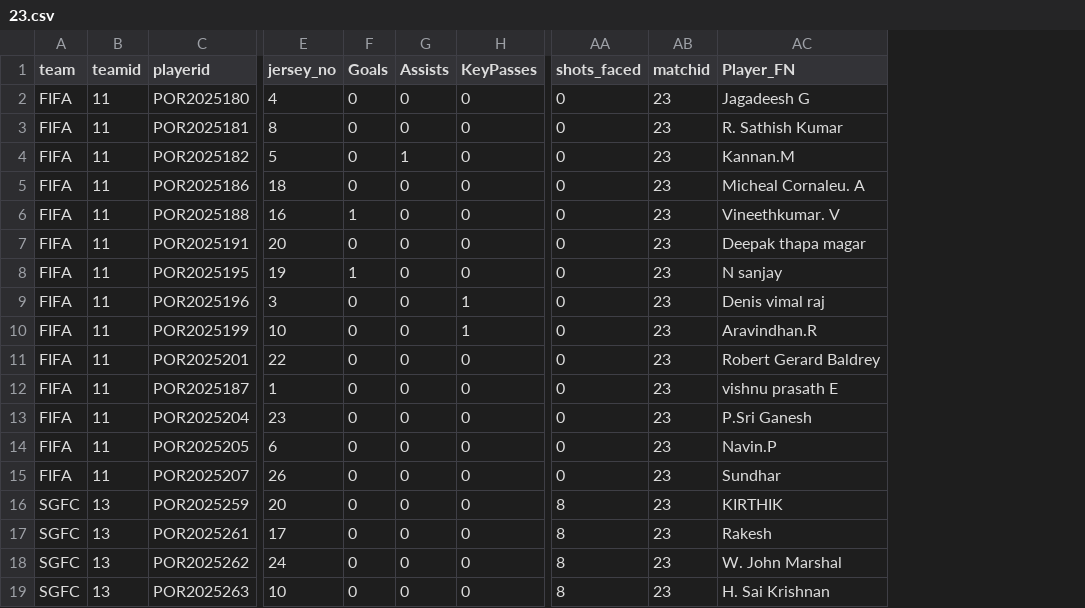
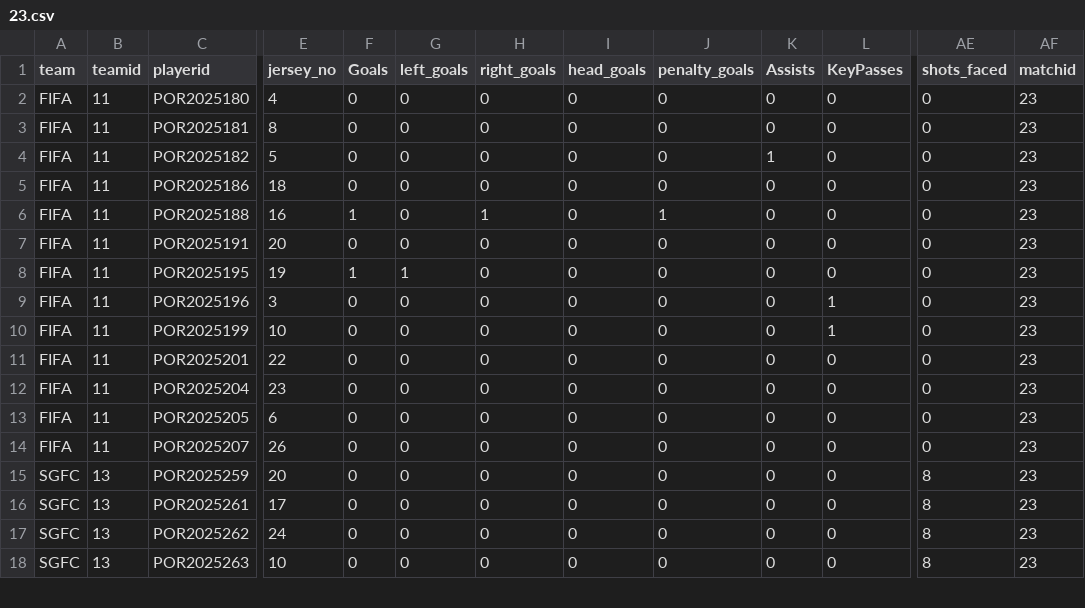
Before and after one commit to kevinxaviour/PkevS3, a CSV file: csvfiles/23.csv, drawn as a sheet; only a part is shown, gaps mark what is left out; removed rows and columns are numbered as before the commit, all else as after; rows hold the shown columns only; the diff names each change by its address in the sheet, - before the commit and + after, or states it on an @@ line.

```diff
--- a/csvfiles/23.csv
+++ b/csvfiles/23.csv
+column G (left_goals), rows 2-18: 0 | 0 | 0 | 0 | 0 | 0 | 1 | 0 | 0 | 0 | 0 | 0 | 0 | 0 | 0 | 0 | 0
+column H (right_goals), rows 2-18: 0 | 0 | 0 | 0 | 1 | 0 | 0 | 0 | 0 | 0 | 0 | 0 | 0 | 0 | 0 | 0 | 0
+column I (head_goals), rows 2-18: all 0
+column J (penalty_goals), rows 2-18: 0 | 0 | 0 | 0 | 1 | 0 | 0 | 0 | 0 | 0 | 0 | 0 | 0 | 0 | 0 | 0 | 0
-column AC (Player_FN), rows 2-11: Jagadeesh G | R. Sathish Kumar | Kannan.M | Micheal Cornaleu. A | Vineethkumar. V | Deepak thapa magar | N sanjay | Denis vimal raj | Aravindhan.R | Robert Gerard Baldrey; rows 13-19: P.Sri Ganesh | Navin.P | Sundhar | KIRTHIK | Rakesh | W. John Marshal | H. Sai Krishnan
-row 12: FIFA | 11 | POR2025187 | 1 | 0 | 0 | 0 | 0 | 23 | vishnu prasath E
```
Also changed, not shown: csvfiles/10.csv, csvfiles/18.csv, 24 other files.
